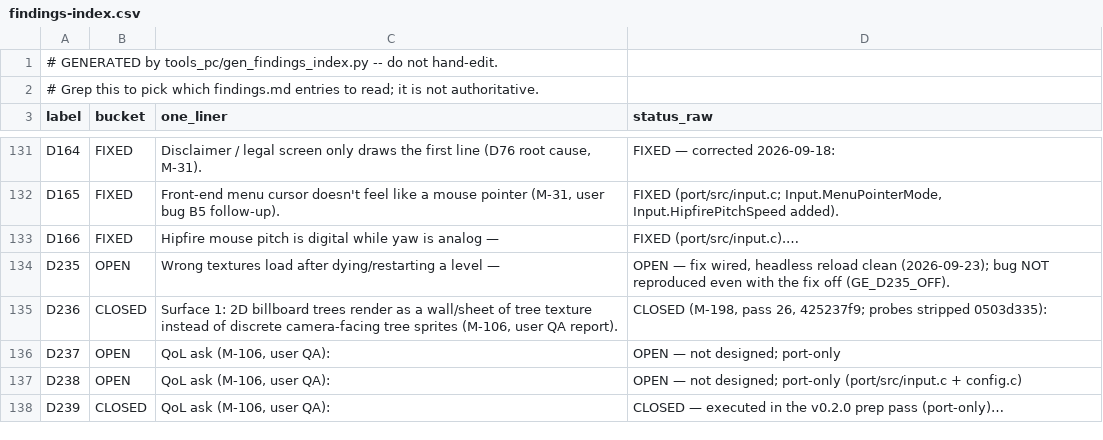
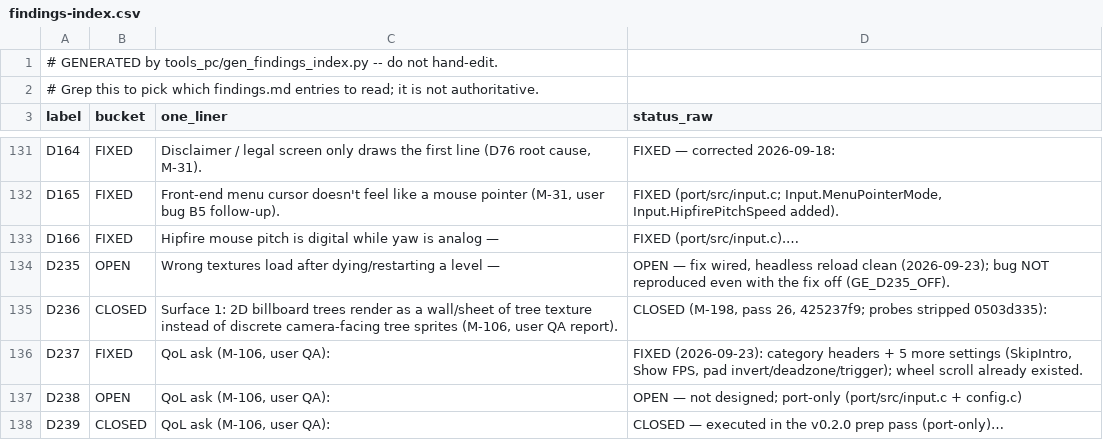
Before and after one commit to danturn/goldeneye-pc-port, a CSV file: docs/dev/findings-index.csv, drawn as a sheet; only a part is shown, gaps mark what is left out.

Commit message:
D237: F10 overlay category headers (DISPLAY/VIEW/MOUSE/CONTROLLER/GAME) + SkipIntro, Show FPS, pad invert/deadzone/trigger rows
New non-selectable ROW_HEADER kind: navigation, wheel and clicks step over
headers. Wheel scroll already existed. Port-only; Win + Linux builds clean;
overlay capture verified.

```diff
--- a/docs/dev/findings-index.csv
+++ b/docs/dev/findings-index.csv
@@ -135,3 +135,3 @@ D235,OPEN,Wrong textures load after dying/restarting a level —,"OPEN — fix w
 D236,CLOSED,"Surface 1: 2D billboard trees render as a wall/sheet of tree texture instead of discrete camera-facing tree sprites (M-106, user QA report).","CLOSED (M-198, pass 26, 425237f9; probes stripped 0503d335):"
-D237,OPEN,"QoL ask (M-106, user QA):",OPEN — not designed; port-only
+D237,FIXED,"QoL ask (M-106, user QA):","FIXED (2026-09-23): category headers + 5 more settings (SkipIntro, Show FPS, pad invert/deadzone/trigger); wheel scroll already existed."
 D238,OPEN,"QoL ask (M-106, user QA):",OPEN — not designed; port-only (port/src/input.c + config.c)
```
Also changed, not shown: 2 other files.
